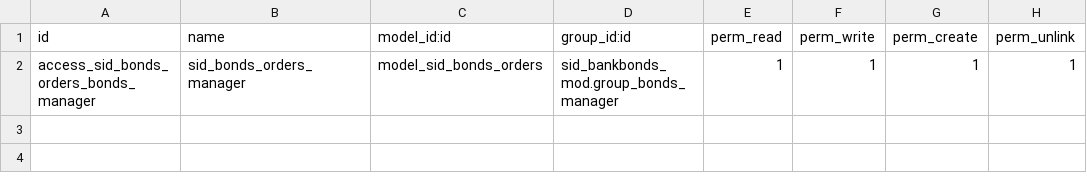
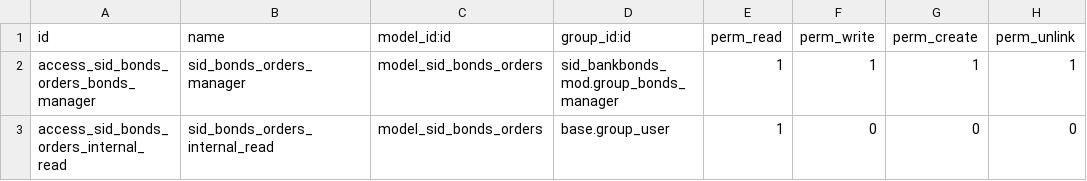
Before and after one commit to oscarsidsa81/sid_bankbonds_mod, a CSV file: security/ir.model.access.csv, drawn as a sheet.

Commit message:
Fix migration integrity, security, and workflow gaps

```diff
--- a/security/ir.model.access.csv
+++ b/security/ir.model.access.csv
@@ -2 +2,2 @@ id,name,model_id:id,group_id:id,perm_read,perm_write,perm_create,perm_unlink
 access_sid_bonds_orders_bonds_manager,sid_bonds_orders_manager,model_sid_bonds_orders,sid_bankbonds_mod.group_bonds_manager,1,1,1,1
+access_sid_bonds_orders_internal_read,sid_bonds_orders_internal_read,model_sid_bonds_orders,base.group_user,1,0,0,0
```
Also changed, not shown: 6 other files.
